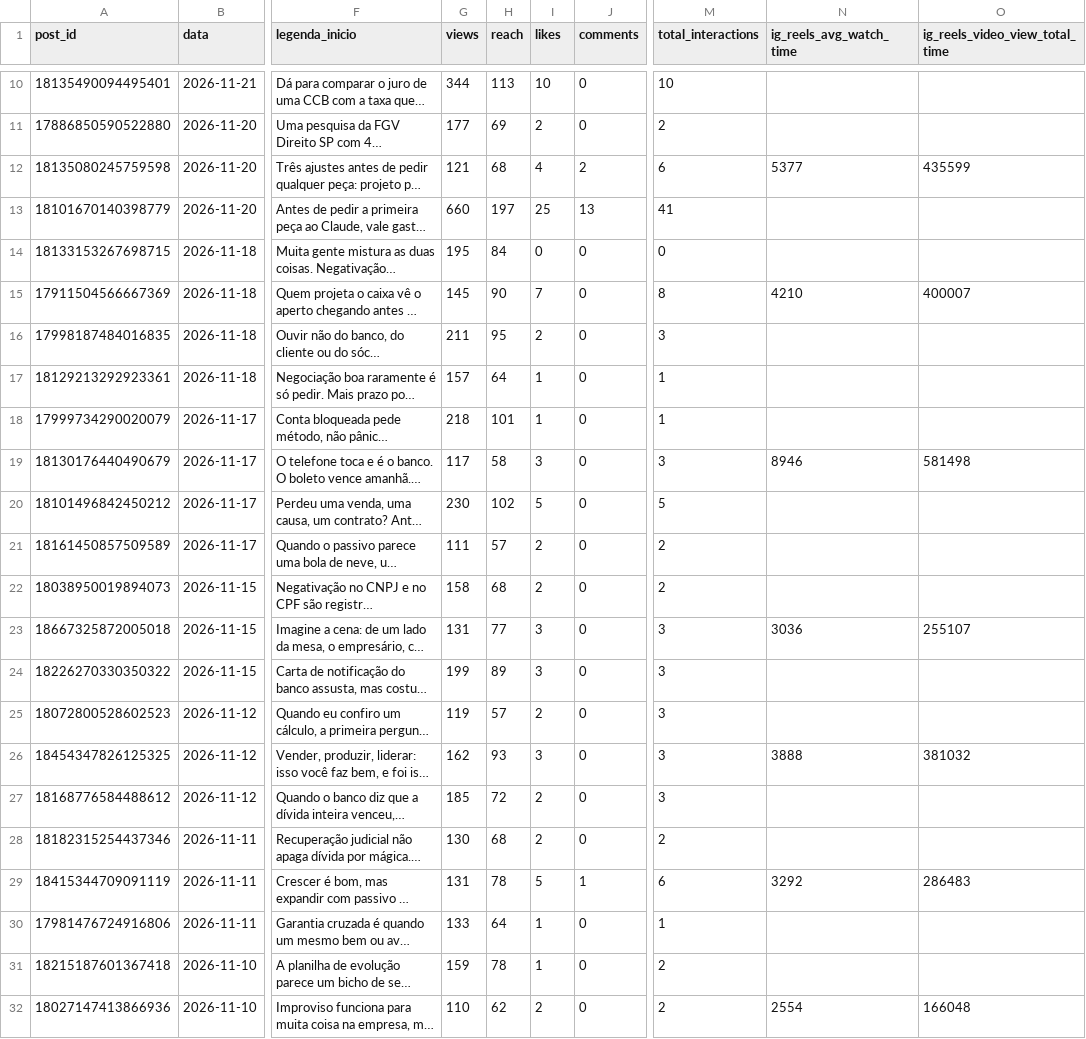
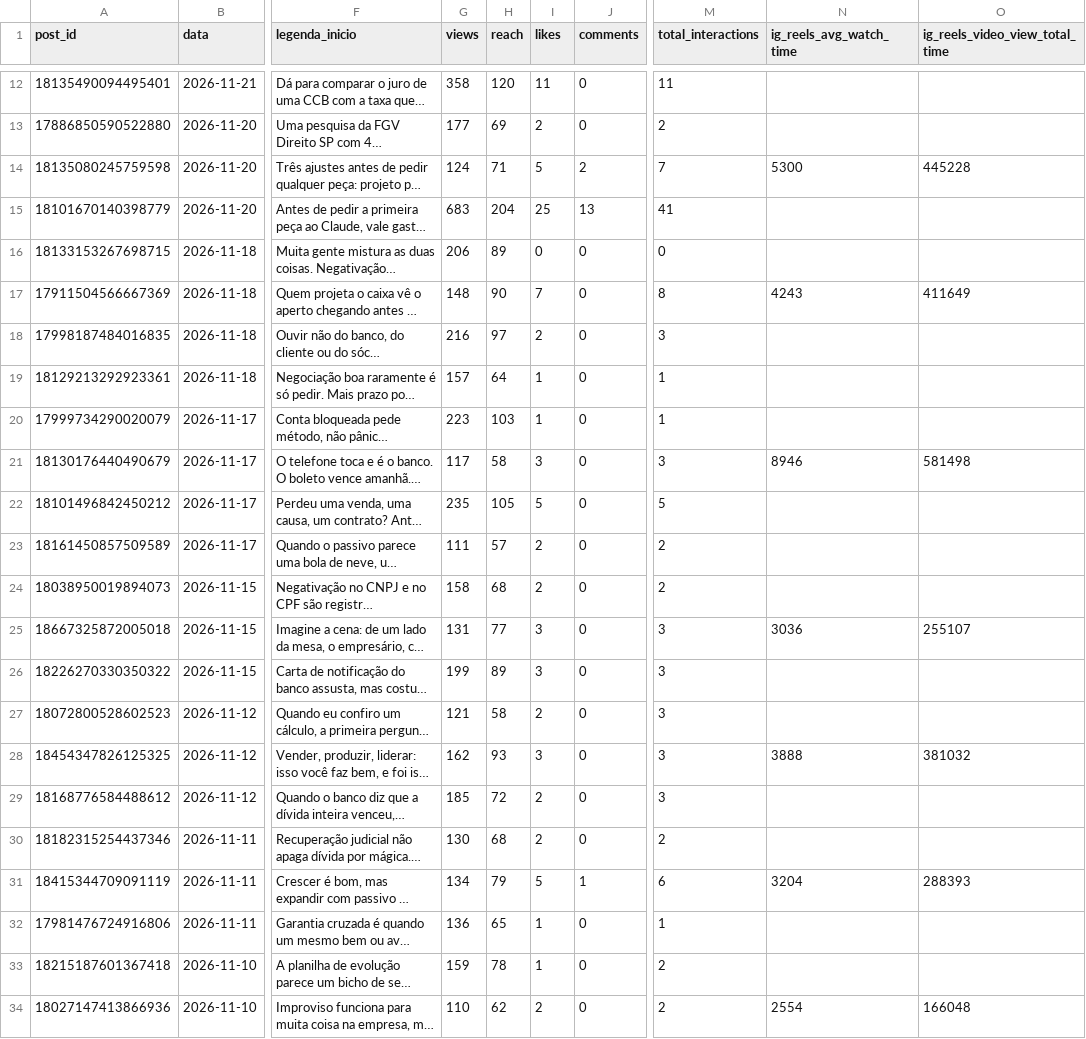
Before and after one commit to remnotetjsp-hash/automacao-instagram, a CSV file: queue/metricas.csv, drawn as a sheet; only a part is shown, gaps mark what is left out; long unchanged cells end in …; addresses are those after the commit; the diff covers the shown part only; the diff names each change by its address in the sheet, - before the commit and + after, or states it on an @@ line.

```diff
--- a/queue/metricas.csv
+++ b/queue/metricas.csv
-G12 (views): 344
+G12 (views): 358
-H12 (reach): 113
+H12 (reach): 120
-I12 (likes): 10
+I12 (likes): 11
-M12 (total_interactions): 10
+M12 (total_interactions): 11
-G14 (views): 121
+G14 (views): 124
-H14 (reach): 68
+H14 (reach): 71
-I14 (likes): 4
+I14 (likes): 5
-M14 (total_interactions): 6
+M14 (total_interactions): 7
-N14 (ig_reels_avg_watch_time): 5377
+N14 (ig_reels_avg_watch_time): 5300
-O14 (ig_reels_video_view_total_time): 435599
+O14 (ig_reels_video_view_total_time): 445228
-G15 (views): 660
+G15 (views): 683
-H15 (reach): 197
+H15 (reach): 204
-G16 (views): 195
+G16 (views): 206
-H16 (reach): 84
+H16 (reach): 89
-G17 (views): 145
+G17 (views): 148
-N17 (ig_reels_avg_watch_time): 4210
+N17 (ig_reels_avg_watch_time): 4243
-O17 (ig_reels_video_view_total_time): 400007
+O17 (ig_reels_video_view_total_time): 411649
-G18 (views): 211
+G18 (views): 216
-H18 (reach): 95
+H18 (reach): 97
-G20 (views): 218
+G20 (views): 223
-H20 (reach): 101
+H20 (reach): 103
-G22 (views): 230
+G22 (views): 235
-H22 (reach): 102
+H22 (reach): 105
-G27 (views): 119
+G27 (views): 121
-H27 (reach): 57
+H27 (reach): 58
-G31 (views): 131
+G31 (views): 134
-H31 (reach): 78
+H31 (reach): 79
-N31 (ig_reels_avg_watch_time): 3292
+N31 (ig_reels_avg_watch_time): 3204
-O31 (ig_reels_video_view_total_time): 286483
+O31 (ig_reels_video_view_total_time): 288393
-G32 (views): 133
+G32 (views): 136
-H32 (reach): 64
+H32 (reach): 65
```
Also changed, not shown: 2 added rows, 3 removed rows and 25 edited cells elsewhere in this file, queue/fila.csv, 1 other file.
